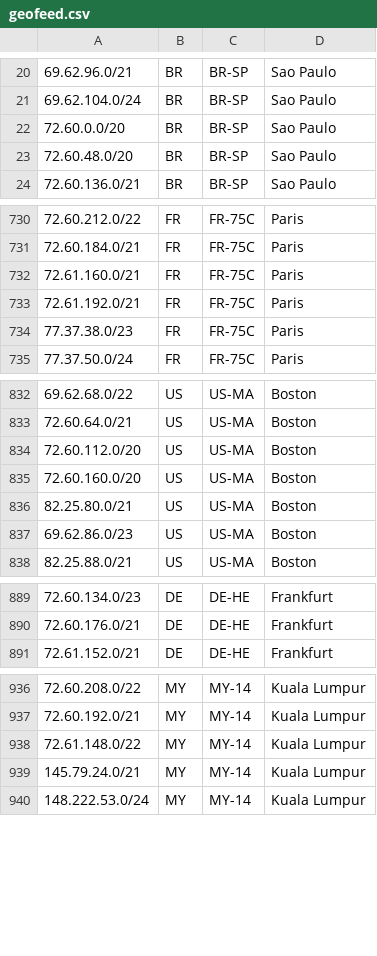
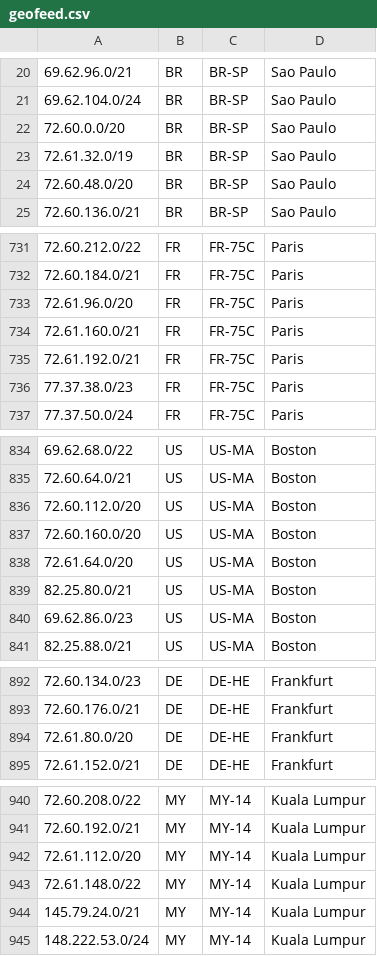
Before and after one commit to hostinger/geofeed, a CSV file: geofeed.csv, drawn as a sheet; only a part is shown, gaps mark what is left out.

Commit message:
Update geofeed.csv

```diff
--- a/geofeed.csv
+++ b/geofeed.csv
@@ -22,2 +22,3 @@
 72.60.0.0/20,BR,BR-SP,Sao Paulo,
+72.61.32.0/19,BR,BR-SP,Sao Paulo,
 72.60.48.0/20,BR,BR-SP,Sao Paulo,
@@ -731,2 +732,3 @@
 72.60.184.0/21,FR,FR-75C,Paris,
+72.61.96.0/20,FR,FR-75C,Paris,
 72.61.160.0/21,FR,FR-75C,Paris,
@@ -835,2 +837,3 @@
 72.60.160.0/20,US,US-MA,Boston,
+72.61.64.0/20,US,US-MA,Boston,
 82.25.80.0/21,US,US-MA,Boston,
@@ -890,2 +893,3 @@
 72.60.176.0/21,DE,DE-HE,Frankfurt,
+72.61.80.0/20,DE,DE-HE,Frankfurt,
 72.61.152.0/21,DE,DE-HE,Frankfurt,
@@ -937,2 +941,3 @@
 72.60.192.0/21,MY,MY-14,Kuala Lumpur,
+72.61.112.0/20,MY,MY-14,Kuala Lumpur,
 72.61.148.0/22,MY,MY-14,Kuala Lumpur,
```
